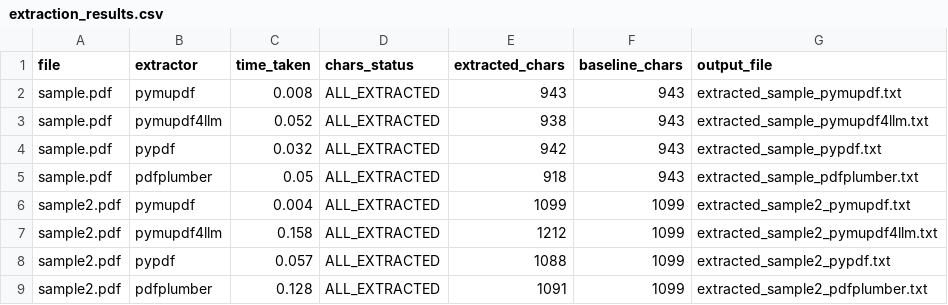
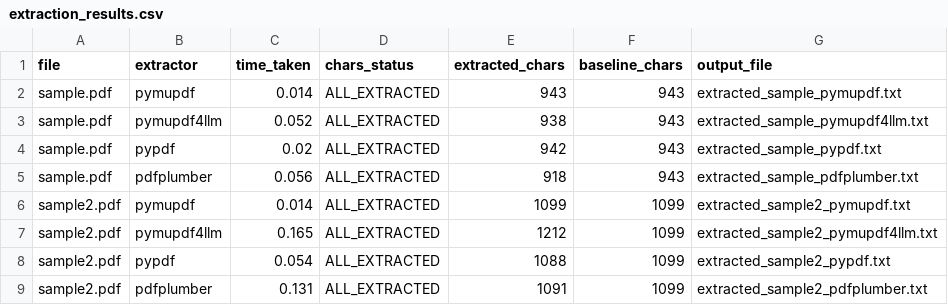
Before and after one commit to sfaisal2/PDF_Extracter, a CSV file: extraction_results.csv, drawn as a sheet.

```diff
--- a/extraction_results.csv
+++ b/extraction_results.csv
@@ -1,9 +1,9 @@
 file,extractor,time_taken,chars_status,extracted_chars,baseline_chars,output_file
-sample.pdf,pymupdf,0.008,ALL_EXTRACTED,943,943,extracted_sample_pymupdf.txt
+sample.pdf,pymupdf,0.014,ALL_EXTRACTED,943,943,extracted_sample_pymupdf.txt
 sample.pdf,pymupdf4llm,0.052,ALL_EXTRACTED,938,943,extracted_sample_pymupdf4llm.txt
-sample.pdf,pypdf,0.032,ALL_EXTRACTED,942,943,extracted_sample_pypdf.txt
-sample.pdf,pdfplumber,0.05,ALL_EXTRACTED,918,943,extracted_sample_pdfplumber.txt
-sample2.pdf,pymupdf,0.004,ALL_EXTRACTED,1099,1099,extracted_sample2_pymupdf.txt
-sample2.pdf,pymupdf4llm,0.158,ALL_EXTRACTED,1212,1099,extracted_sample2_pymupdf4llm.txt
-sample2.pdf,pypdf,0.057,ALL_EXTRACTED,1088,1099,extracted_sample2_pypdf.txt
-sample2.pdf,pdfplumber,0.128,ALL_EXTRACTED,1091,1099,extracted_sample2_pdfplumber.txt
+sample.pdf,pypdf,0.02,ALL_EXTRACTED,942,943,extracted_sample_pypdf.txt
+sample.pdf,pdfplumber,0.056,ALL_EXTRACTED,918,943,extracted_sample_pdfplumber.txt
+sample2.pdf,pymupdf,0.014,ALL_EXTRACTED,1099,1099,extracted_sample2_pymupdf.txt
+sample2.pdf,pymupdf4llm,0.165,ALL_EXTRACTED,1212,1099,extracted_sample2_pymupdf4llm.txt
+sample2.pdf,pypdf,0.054,ALL_EXTRACTED,1088,1099,extracted_sample2_pypdf.txt
+sample2.pdf,pdfplumber,0.131,ALL_EXTRACTED,1091,1099,extracted_sample2_pdfplumber.txt
```
Also changed, not shown: 1 other file.
